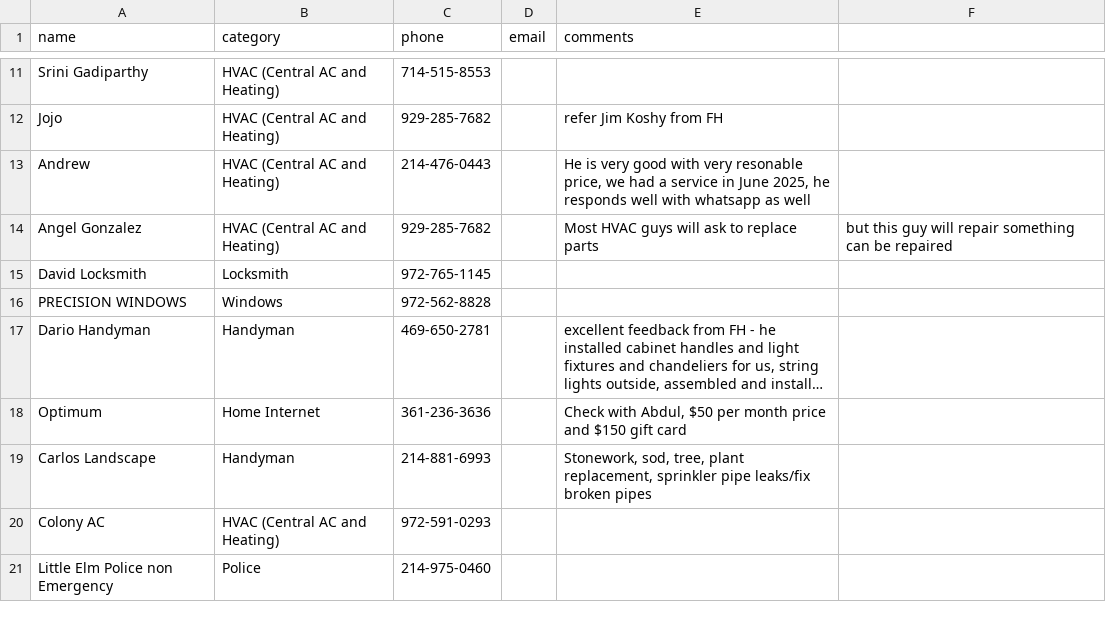
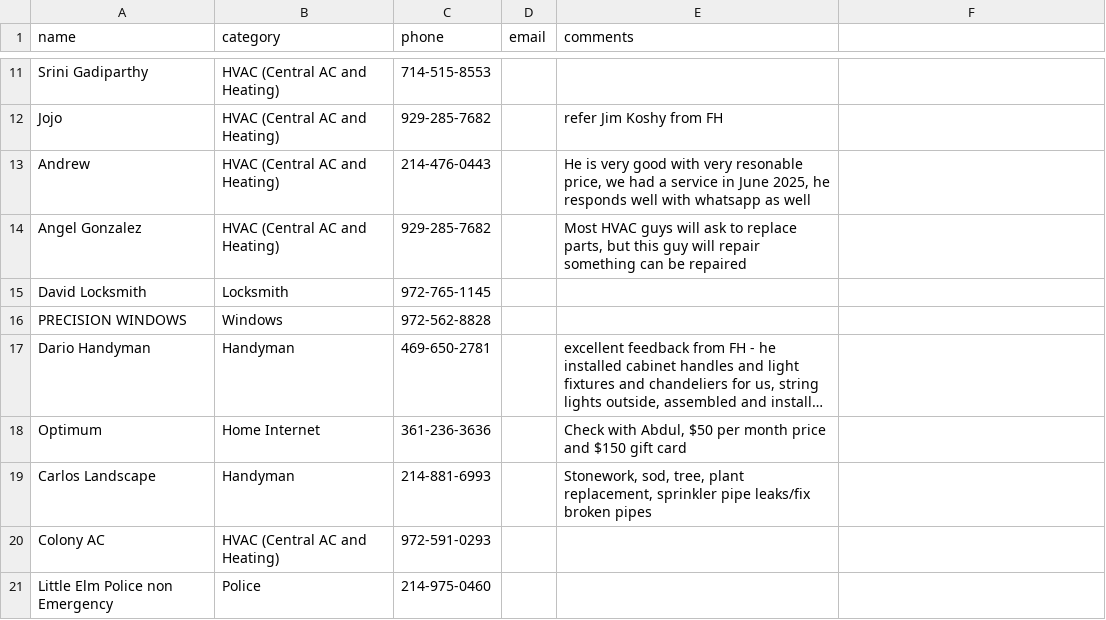
Before and after one commit to crepaka/fh-handymen, a CSV file: data.csv, drawn as a sheet; only a part is shown, gaps mark what is left out; long unchanged cells end in ….

Commit message:
Update data.csv

```diff
--- a/data.csv
+++ b/data.csv
@@ -13,3 +13,3 @@ Jojo,HVAC (Central AC and Heating),929-285-7682,,refer Jim Koshy from FH
 Andrew,HVAC (Central AC and Heating),214-476-0443,,"He is very good with very resonable price, we had a service in June 2025, he responds well with whatsapp as well"
-Angel Gonzalez,HVAC (Central AC and Heating),929-285-7682,,Most HVAC guys will ask to replace parts, but this guy will repair something can be repaired
+Angel Gonzalez,HVAC (Central AC and Heating),929-285-7682,,"Most HVAC guys will ask to replace parts, but this guy will repair something can be repaired"
 David Locksmith,Locksmith,972-765-1145,,
```
